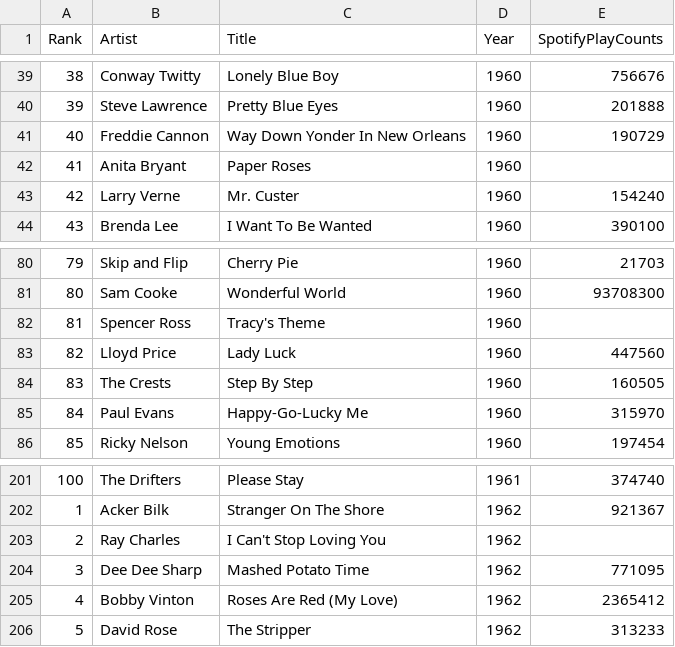
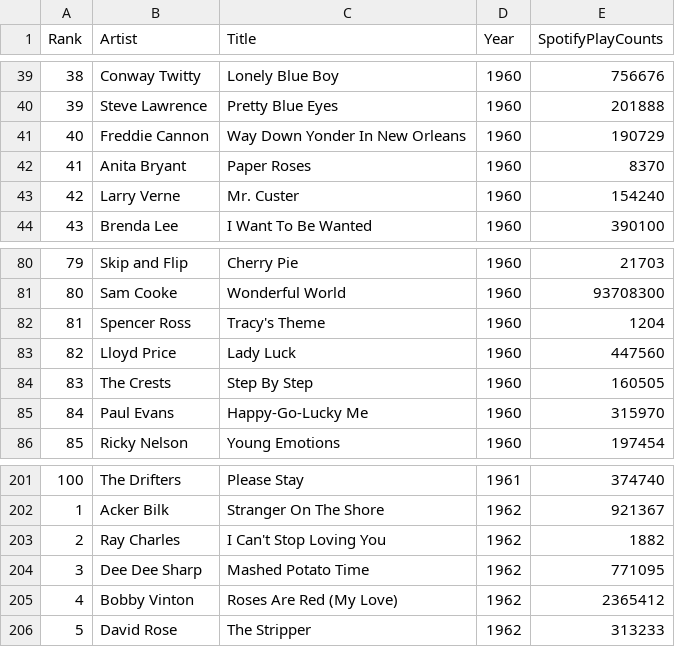
Before and after one commit to caitaozhan/CSE519-Homework-Project, a CSV file: TheProject/music_data/billboard_top_100_1960_1963-Haena.csv, drawn as a sheet; only a part is shown, gaps mark what is left out.

Commit message:
update billboard_top_100_1960_1963-Haena.csv

```diff
--- a/TheProject/music_data/billboard_top_100_1960_1963-Haena.csv
+++ b/TheProject/music_data/billboard_top_100_1960_1963-Haena.csv
@@ -41,3 +41,3 @@ Rank,Artist,Title,Year,SpotifyPlayCounts
 40,Freddie Cannon,Way Down Yonder In New Orleans,1960,190729
-41,Anita Bryant,Paper Roses,1960,
+41,Anita Bryant,Paper Roses,1960,8370
 42,Larry Verne,Mr. Custer,1960,154240
@@ -81,3 +81,3 @@ Rank,Artist,Title,Year,SpotifyPlayCounts
 80,Sam Cooke,Wonderful World,1960,93708300
-81,Spencer Ross,Tracy's Theme,1960,
+81,Spencer Ross,Tracy's Theme,1960,1204
 82,Lloyd Price,Lady Luck,1960,447560
@@ -202,3 +202,3 @@ Rank,Artist,Title,Year,SpotifyPlayCounts
 1,Acker Bilk,Stranger On The Shore,1962,921367
-2,Ray Charles,I Can't Stop Loving You,1962,
+2,Ray Charles,I Can't Stop Loving You,1962,1882
 3,Dee Dee Sharp,Mashed Potato Time,1962,771095
```
